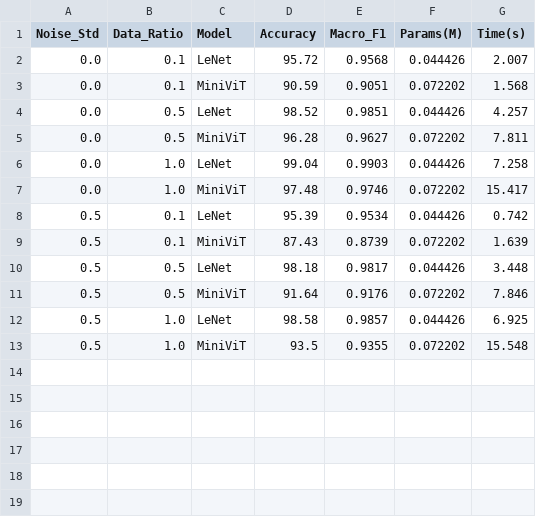
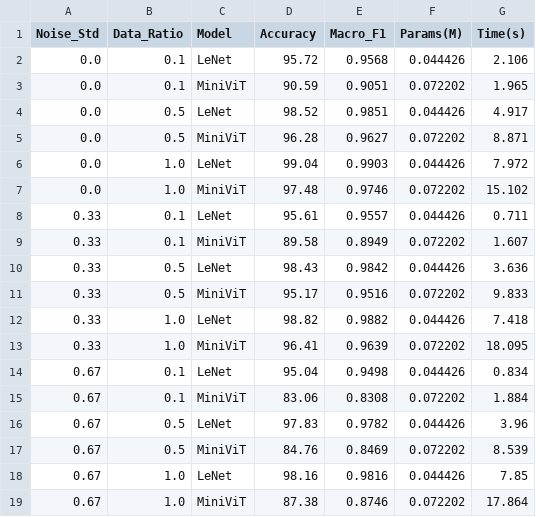
Before and after one commit to feng-qi-yun/ViTVSLeNet, a CSV file: results/tables/experiment_results.csv, drawn as a sheet.

```diff
--- a/results/tables/experiment_results.csv
+++ b/results/tables/experiment_results.csv
@@ -1,13 +1,19 @@
 Noise_Std,Data_Ratio,Model,Accuracy,Macro_F1,Params(M),Time(s)
-0.0,0.1,LeNet,95.72,0.9568,0.044426,2.007
-0.0,0.1,MiniViT,90.59,0.9051,0.072202,1.568
-0.0,0.5,LeNet,98.52,0.9851,0.044426,4.257
-0.0,0.5,MiniViT,96.28,0.9627,0.072202,7.811
-0.0,1.0,LeNet,99.04,0.9903,0.044426,7.258
-0.0,1.0,MiniViT,97.48,0.9746,0.072202,15.417
-0.5,0.1,LeNet,95.39,0.9534,0.044426,0.742
-0.5,0.1,MiniViT,87.43,0.8739,0.072202,1.639
-0.5,0.5,LeNet,98.18,0.9817,0.044426,3.448
-0.5,0.5,MiniViT,91.64,0.9176,0.072202,7.846
-0.5,1.0,LeNet,98.58,0.9857,0.044426,6.925
-0.5,1.0,MiniViT,93.5,0.9355,0.072202,15.548
+0.0,0.1,LeNet,95.72,0.9568,0.044426,2.106
+0.0,0.1,MiniViT,90.59,0.9051,0.072202,1.965
+0.0,0.5,LeNet,98.52,0.9851,0.044426,4.917
+0.0,0.5,MiniViT,96.28,0.9627,0.072202,8.871
+0.0,1.0,LeNet,99.04,0.9903,0.044426,7.972
+0.0,1.0,MiniViT,97.48,0.9746,0.072202,15.102
+0.33,0.1,LeNet,95.61,0.9557,0.044426,0.711
+0.33,0.1,MiniViT,89.58,0.8949,0.072202,1.607
+0.33,0.5,LeNet,98.43,0.9842,0.044426,3.636
+0.33,0.5,MiniViT,95.17,0.9516,0.072202,9.833
+0.33,1.0,LeNet,98.82,0.9882,0.044426,7.418
+0.33,1.0,MiniViT,96.41,0.9639,0.072202,18.095
+0.67,0.1,LeNet,95.04,0.9498,0.044426,0.834
+0.67,0.1,MiniViT,83.06,0.8308,0.072202,1.884
+0.67,0.5,LeNet,97.83,0.9782,0.044426,3.96
+0.67,0.5,MiniViT,84.76,0.8469,0.072202,8.539
+0.67,1.0,LeNet,98.16,0.9816,0.044426,7.85
+0.67,1.0,MiniViT,87.38,0.8746,0.072202,17.864
```
Also changed, not shown: 16 other files.
